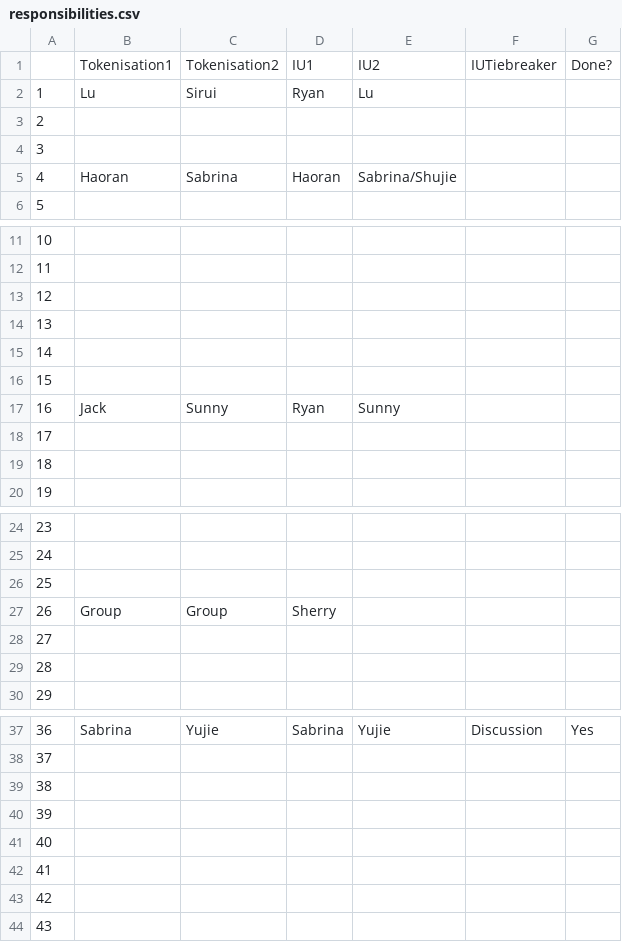
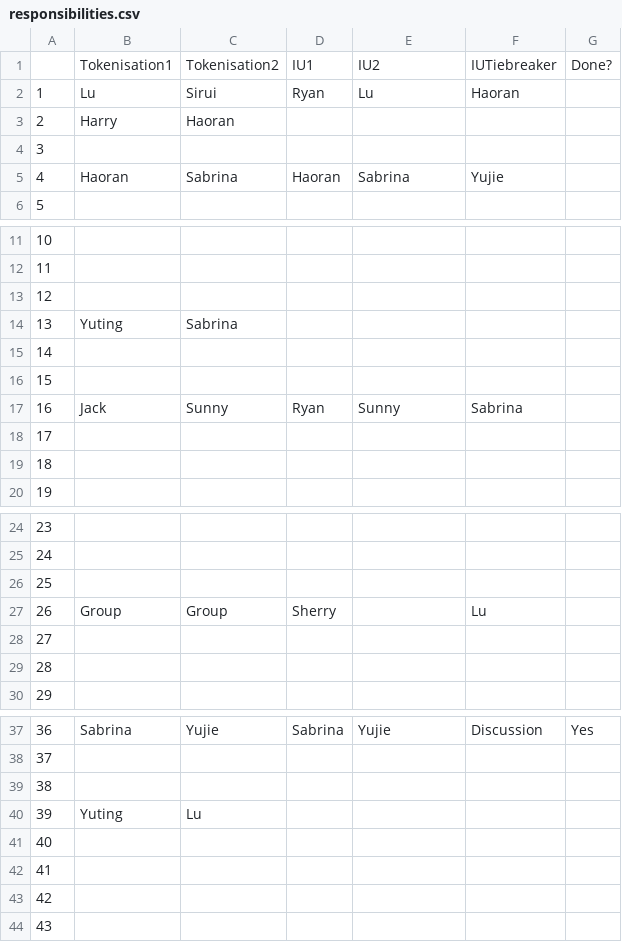
Before and after one commit to kayaulai/taiwan-mandarin-corpus-annotation, a CSV file: responsibilities.csv, drawn as a sheet; only a part is shown, gaps mark what is left out.

Commit message:
Responsibilities update

```diff
--- a/responsibilities.csv
+++ b/responsibilities.csv
@@ -1,6 +1,6 @@
 ,Tokenisation1,Tokenisation2,IU1,IU2,IUTiebreaker,Done?
-1,Lu,Sirui,Ryan,Lu,,
-2,,,,,,
+1,Lu,Sirui,Ryan,Lu,Haoran,
+2,Harry,Haoran,,,,
 3,,,,,,
-4,Haoran,Sabrina,Haoran,Sabrina/Shujie,,
+4,Haoran,Sabrina,Haoran,Sabrina,Yujie,
 5,,,,,,
@@ -13,6 +13,6 @@
 12,,,,,,
-13,,,,,,
+13,Yuting,Sabrina,,,,
 14,,,,,,
 15,,,,,,
-16,Jack,Sunny,Ryan,Sunny,,
+16,Jack,Sunny,Ryan,Sunny,Sabrina,
 17,,,,,,
@@ -26,3 +26,3 @@
 25,,,,,,
-26,Group,Group,Sherry,,,
+26,Group,Group,Sherry,,Lu,
 27,,,,,,
@@ -39,3 +39,3 @@
 38,,,,,,
-39,,,,,,
+39,Yuting,Lu,,,,
 40,,,,,,
```
